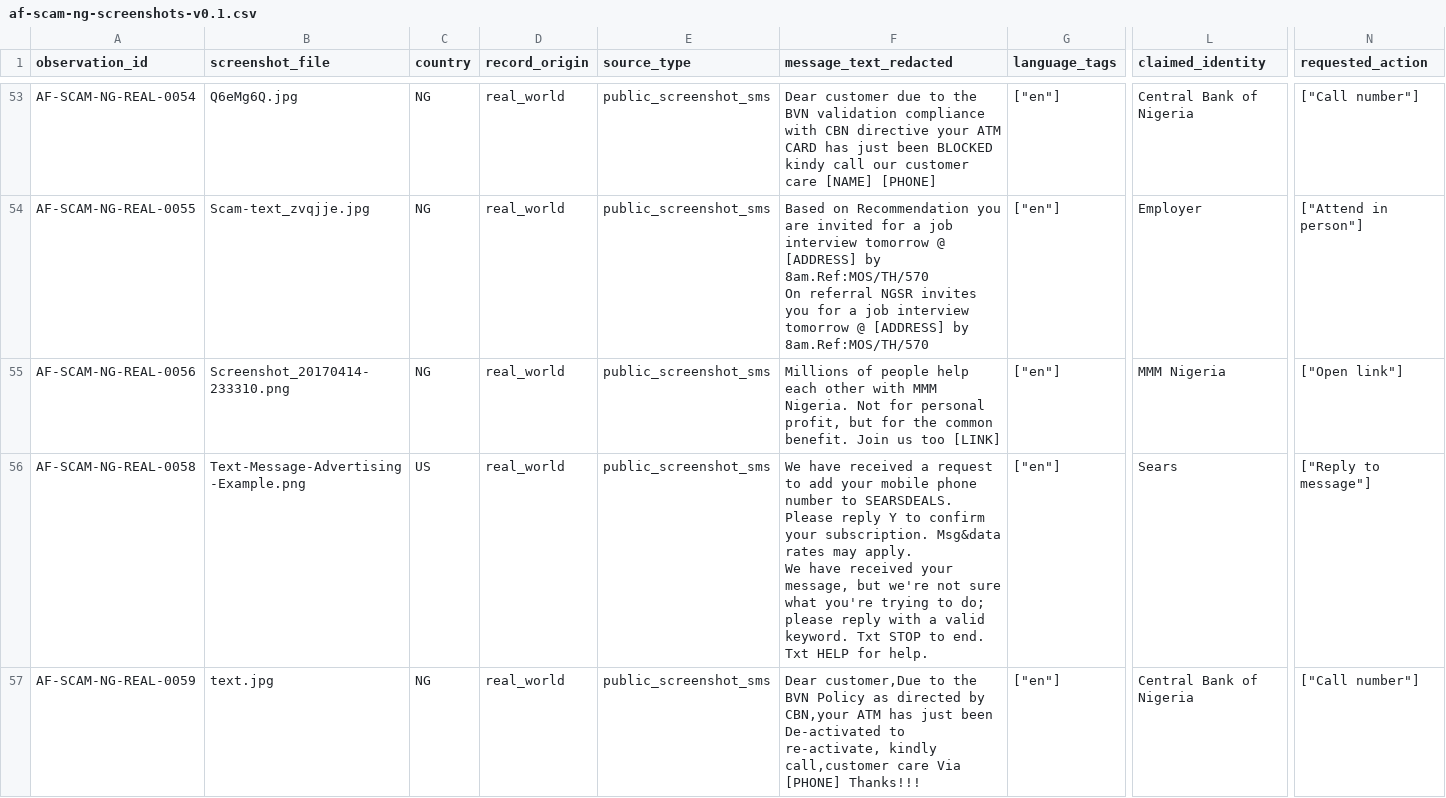
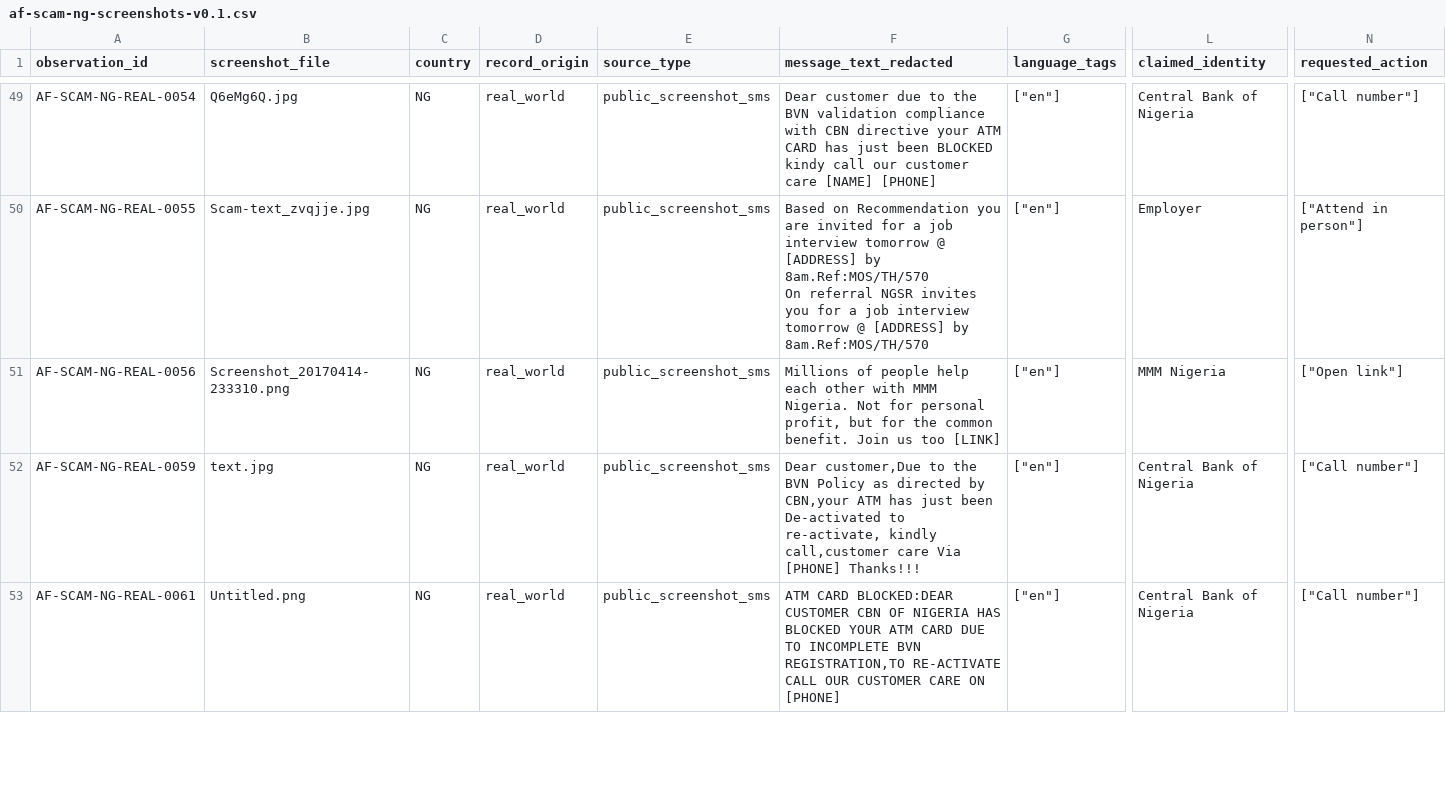
Before and after one commit to AfriEval/african-scam-message-patterns, a CSV file: data/nigeria/af-scam-ng-screenshots-v0.1.csv, drawn as a sheet; only a part is shown, gaps mark what is left out; the shorter side is filled out with more unchanged rows; rows hold the shown columns only; ↵ is a line break in a cell; the diff covers the shown part only; the diff names each change by its address in the sheet, - before the commit and + after, or states it on an @@ line.

Commit message:
Remove the remaining non-African records
Drop REAL-0005, 0033, 0046, 0047, 0058 and 0060 (US, Australia,
India). TAX-058 and TAX-065 now have no records. Rebuild the JSONL
(123 records).

```diff
--- a/data/nigeria/af-scam-ng-screenshots-v0.1.csv
+++ b/data/nigeria/af-scam-ng-screenshots-v0.1.csv
-row 56: AF-SCAM-NG-REAL-0058 | Text-Message-Advertising-Example.png | US | real_world | public_screenshot_sms | We have received a request to add your mobile phone number to SEARSDEALS. Please reply Y to confirm your subscription. Msg&data rates may apply. ↵ We have received your message, but we're not sure what you're trying to do; please reply with a valid keyword. Txt STOP to end. Txt HELP for help. | ["en"] | Sears | ["Reply to message"]
```
Also changed, not shown: 5 removed rows elsewhere in this file, 3 other files.
